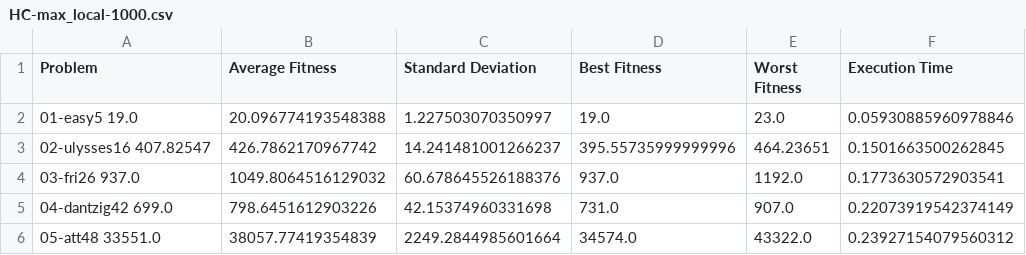
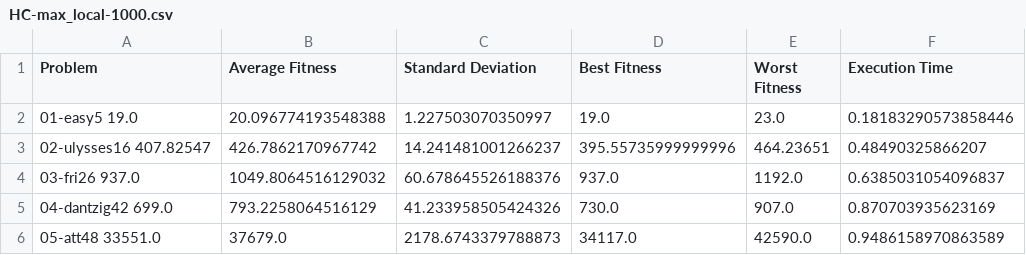
Before and after one commit to CamiloEnriqueRomeroP/Taller-1-Metaheuristicas, a CSV file: Problema-viajero-TSP/result/HC-max_local-1000.csv, drawn as a sheet.

```diff
--- a/Problema-viajero-TSP/result/HC-max_local-1000.csv
+++ b/Problema-viajero-TSP/result/HC-max_local-1000.csv
@@ -1,6 +1,6 @@
 Problem,Average Fitness,Standard Deviation,Best Fitness,Worst Fitness,Execution Time
-01-easy5 19.0,20.096774193548388,1.227503070350997,19.0,23.0,0.05930885960978846
-02-ulysses16 407.82547,426.7862170967742,14.241481001266237,395.55735999999996,464.23651,0.1501663500262845
-03-fri26 937.0,1049.8064516129032,60.678645526188376,937.0,1192.0,0.1773630572903541
-04-dantzig42 699.0,798.6451612903226,42.15374960331698,731.0,907.0,0.22073919542374149
-05-att48 33551.0,38057.77419354839,2249.2844985601664,34574.0,43322.0,0.23927154079560312
+01-easy5 19.0,20.096774193548388,1.227503070350997,19.0,23.0,0.18183290573858446
+02-ulysses16 407.82547,426.7862170967742,14.241481001266237,395.55735999999996,464.23651,0.48490325866207
+03-fri26 937.0,1049.8064516129032,60.678645526188376,937.0,1192.0,0.6385031054096837
+04-dantzig42 699.0,793.2258064516129,41.233958505424326,730.0,907.0,0.870703935623169
+05-att48 33551.0,37679.0,2178.6743379788873,34117.0,42590.0,0.9486158970863589
```
Also changed, not shown: Problema-viajero-TSP/result/GRASP-max_local-100.csv, Problema-viajero-TSP/result/GRASP-max_local-1000.csv, 25 other files.
